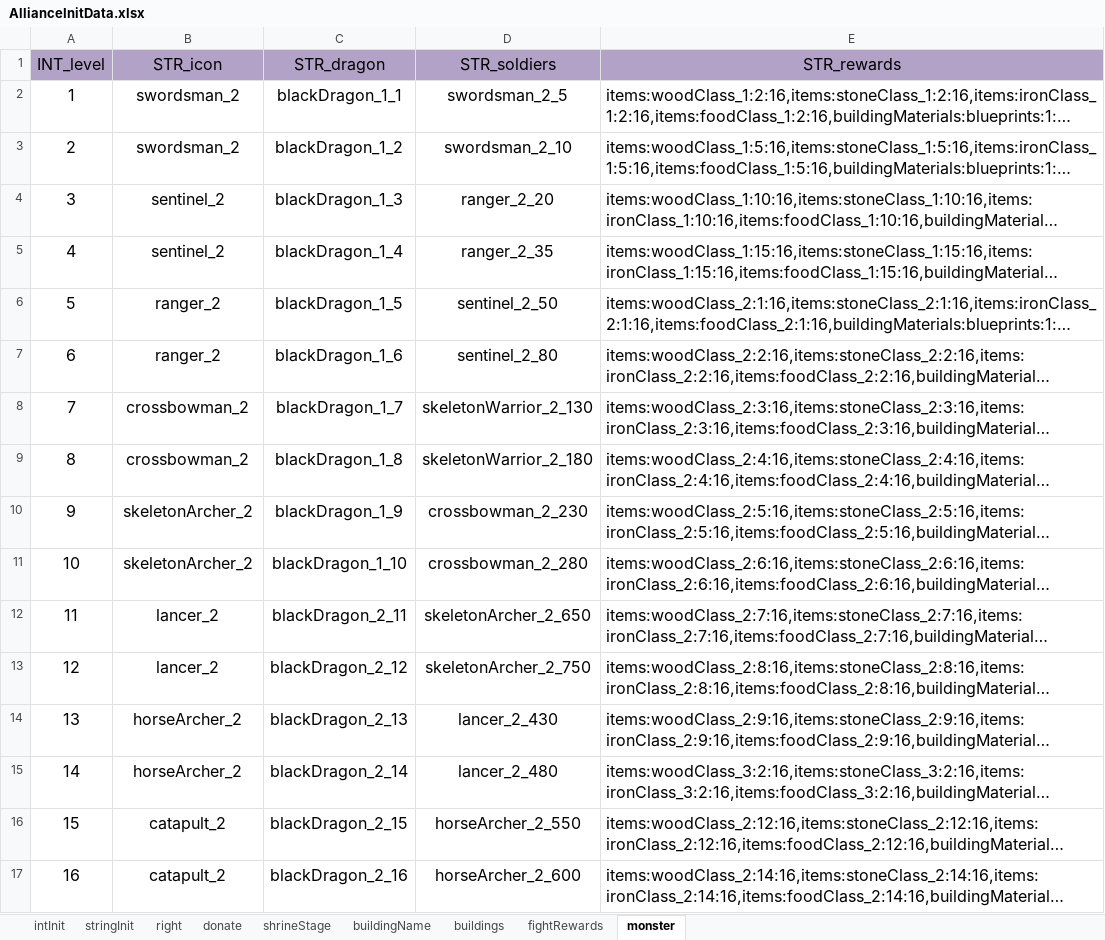
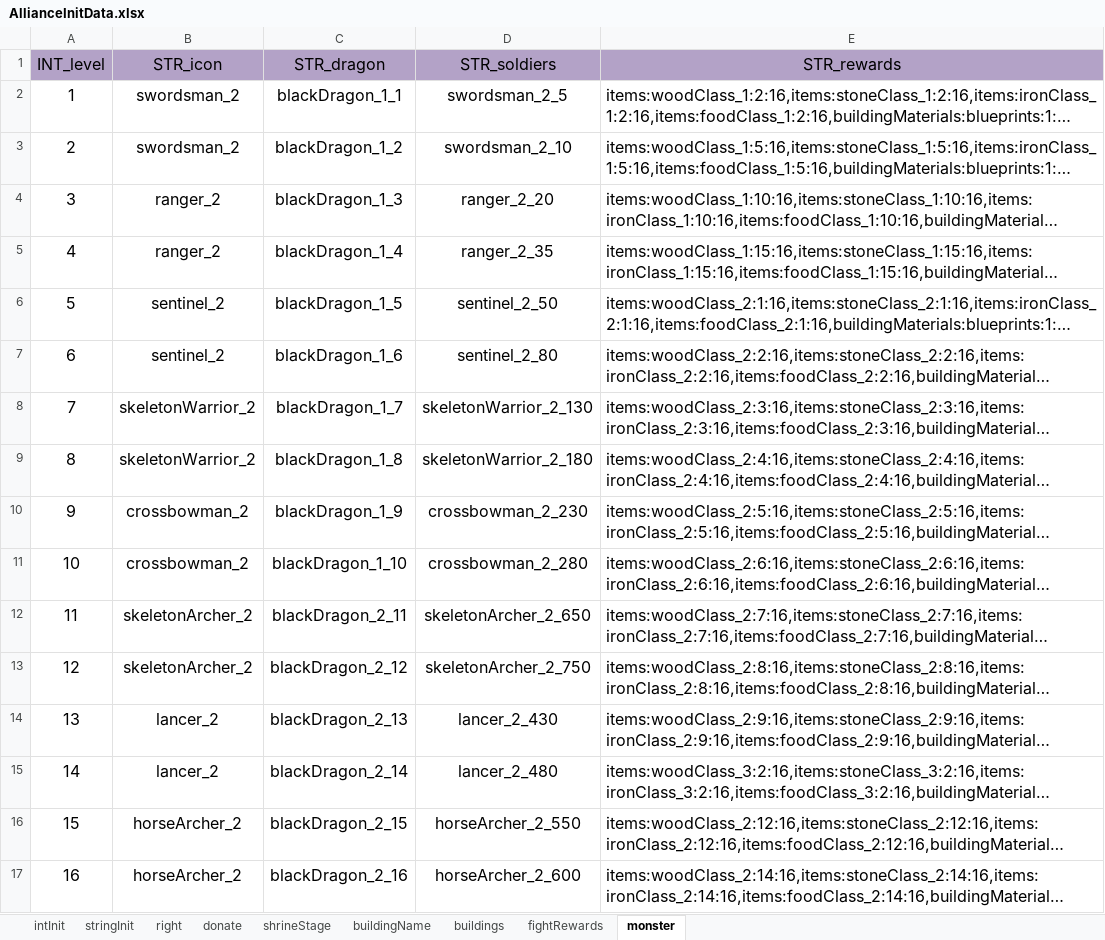
Before and after one commit to ModunZhang/kod_docs, an Excel workbook: datas/shared/AllianceInitData.xlsx, sheet monster, drawn as a sheet; only a part is shown; long unchanged cells end in …; values as stored, in another font and other column widths than the file's, no borders; the diff covers the shown part only; the diff names each change by its address in the sheet, - before the commit and + after, or states it on an @@ line.

```diff
--- a/datas/shared/AllianceInitData.xlsx (sheet monster)
+++ b/datas/shared/AllianceInitData.xlsx (sheet monster)
-B4:B5 (STR_icon): sentinel_2
+B4:B5 (STR_icon): ranger_2
-B6:B7 (STR_icon): ranger_2
+B6:B7 (STR_icon): sentinel_2
-B8:B9 (STR_icon): crossbowman_2
+B8:B9 (STR_icon): skeletonWarrior_2
-B10:B11 (STR_icon): skeletonArcher_2
+B10:B11 (STR_icon): crossbowman_2
-B12:B13 (STR_icon): lancer_2
+B12:B13 (STR_icon): skeletonArcher_2
-B14:B15 (STR_icon): horseArcher_2
+B14:B15 (STR_icon): lancer_2
-B16:B17 (STR_icon): catapult_2
+B16:B17 (STR_icon): horseArcher_2
```
Also changed, not shown: 26 edited cells elsewhere in this sheet, datas/shared/PlayerInitData.xlsx, datas/shared/Soldiers.xlsx.
